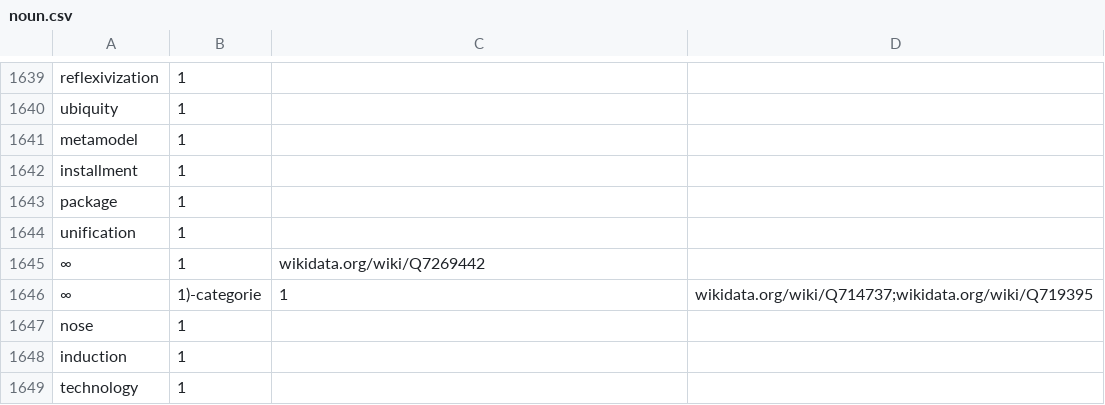
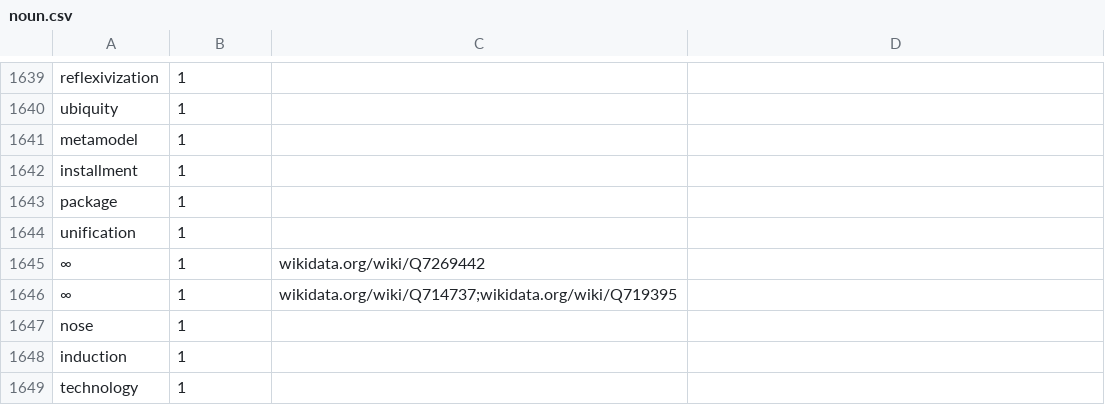
Before and after one commit to ToposInstitute/tac-corpus, a CSV file: noun.csv, drawn as a sheet; only a part is shown, gaps mark what is left out.

Commit message:
Update noun.csv

```diff
--- a/noun.csv
+++ b/noun.csv
@@ -1645,3 +1645,3 @@ unification,1,
 ∞,1,wikidata.org/wiki/Q7269442
-∞,1)-categorie,1,wikidata.org/wiki/Q714737;wikidata.org/wiki/Q719395
+∞,1,wikidata.org/wiki/Q714737;wikidata.org/wiki/Q719395
 nose,1,
```
